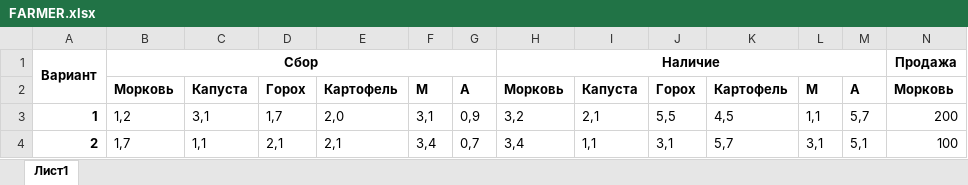
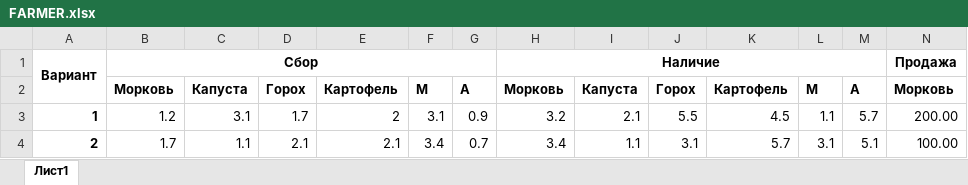
Before and after one commit to grivan15/labsSem2, an Excel workbook: lab5/FARMER.xlsx, sheet Лист1, drawn as a sheet; only a part is shown; values as stored, in another font and other column widths than the file's, no borders; charts and pictures not drawn; the diff covers the shown part only; the diff names each change by its address in the sheet, - before the commit and + after, or states it on an @@ line.

Commit message:
Added 4 labs

```diff
--- a/lab5/FARMER.xlsx (sheet Лист1)
+++ b/lab5/FARMER.xlsx (sheet Лист1)
-B3: 1,2
+B3: 1.2
-C3: 3,1
+C3: 3.1
-D3: 1,7
+D3: 1.7
-E3: 2,0
+E3: 2
-F3: 3,1
+F3: 3.1
-G3: 0,9
+G3: 0.9
-H3: 3,2
+H3: 3.2
-I3: 2,1
+I3: 2.1
-J3: 5,5
+J3: 5.5
-K3: 4,5
+K3: 4.5
-L3: 1,1
+L3: 1.1
-M3: 5,7
+M3: 5.7
-N3: 200
+N3: 200.00
-B4: 1,7
+B4: 1.7
-C4: 1,1
+C4: 1.1
-D4: 2,1
+D4: 2.1
-E4: 2,1
+E4: 2.1
-F4: 3,4
+F4: 3.4
-G4: 0,7
+G4: 0.7
-H4: 3,4
+H4: 3.4
-I4: 1,1
+I4: 1.1
-J4: 3,1
+J4: 3.1
-K4: 5,7
+K4: 5.7
-L4: 3,1
+L4: 3.1
-M4: 5,1
+M4: 5.1
-N4: 100
+N4: 100.00
```
Also changed, not shown: 334 edited cells elsewhere in this sheet, charts or pictures.
